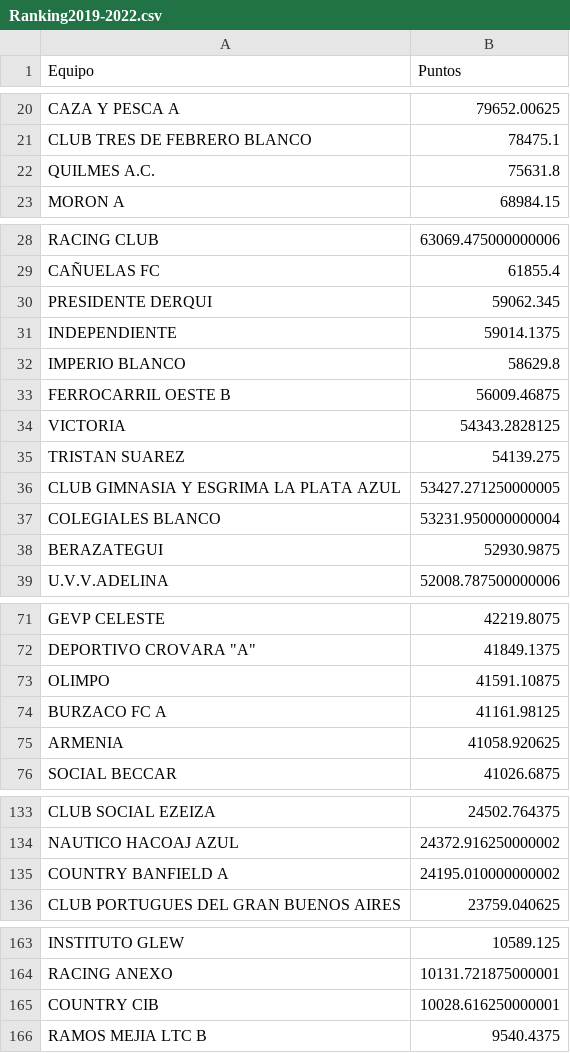
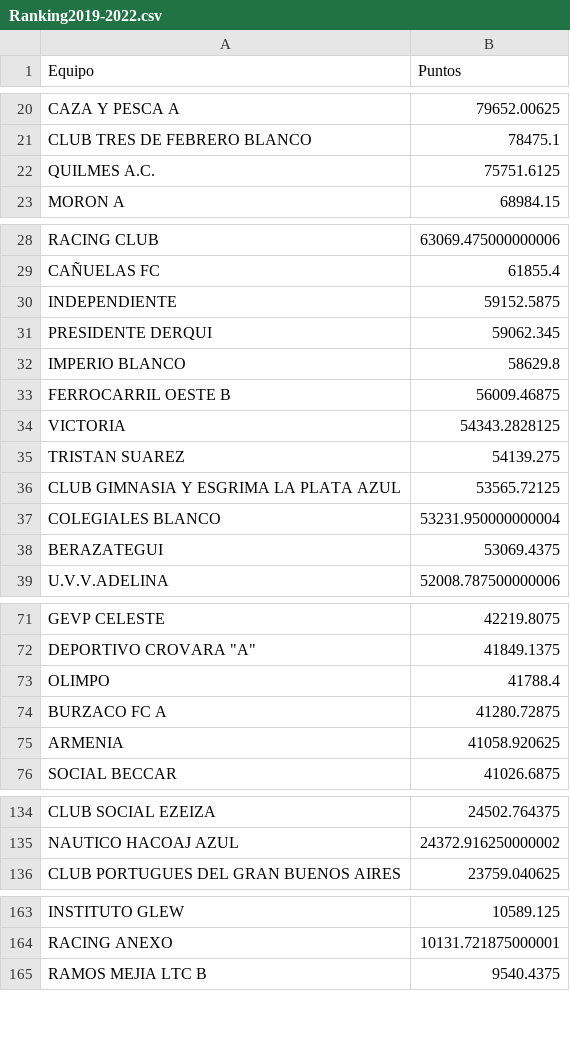
Before and after one commit to prdrguez/formativas_ges, a CSV file: Data/procesada/Ranking2019-2022.csv, drawn as a sheet; only a part is shown, gaps mark what is left out; the diff covers the shown part only.

```diff
--- a/Data/procesada/Ranking2019-2022.csv
+++ b/Data/procesada/Ranking2019-2022.csv
@@ -21,3 +21,3 @@ CAZA Y PESCA A,79652.00625
 CLUB TRES DE FEBRERO BLANCO,78475.1
-QUILMES A.C.,75631.8
+QUILMES A.C.,75751.6125
 MORON A,68984.15
@@ -29,4 +29,4 @@ RACING CLUB,63069.475000000006
 CAÑUELAS FC,61855.4
+INDEPENDIENTE,59152.5875
 PRESIDENTE DERQUI,59062.345
-INDEPENDIENTE,59014.1375
 IMPERIO BLANCO,58629.8
@@ -35,5 +35,5 @@ VICTORIA,54343.2828125
 TRISTAN SUAREZ,54139.275
-CLUB GIMNASIA Y ESGRIMA LA PLATA AZUL,53427.271250000005
+CLUB GIMNASIA Y ESGRIMA LA PLATA AZUL,53565.72125
 COLEGIALES BLANCO,53231.950000000004
-BERAZATEGUI,52930.9875
+BERAZATEGUI,53069.4375
 U.V.V.ADELINA,52008.787500000006
@@ -72,4 +72,4 @@ GEVP CELESTE,42219.8075
 "DEPORTIVO CROVARA  ""A""",41849.1375
-OLIMPO,41591.10875
-BURZACO FC A,41161.98125
+OLIMPO,41788.4
+BURZACO FC A,41280.72875
 ARMENIA,41058.920625
@@ -134,3 +135,2 @@ CLUB SOCIAL EZEIZA,24502.764375
 NAUTICO HACOAJ AZUL,24372.916250000002
-COUNTRY BANFIELD A,24195.010000000002
 CLUB PORTUGUES DEL GRAN BUENOS AIRES,23759.040625
@@ -164,3 +164,2 @@ INSTITUTO GLEW,10589.125
 RACING ANEXO,10131.721875000001
-COUNTRY CIB,10028.616250000001
 RAMOS MEJIA LTC B,9540.4375
```
Also changed, not shown: 1 added row, 9 moved rows and 5 edited cells elsewhere in this file, Data/procesada/Ranking2019-2023.csv, Data/procesada/Ranking2019-2024.csv, 8 other files.
